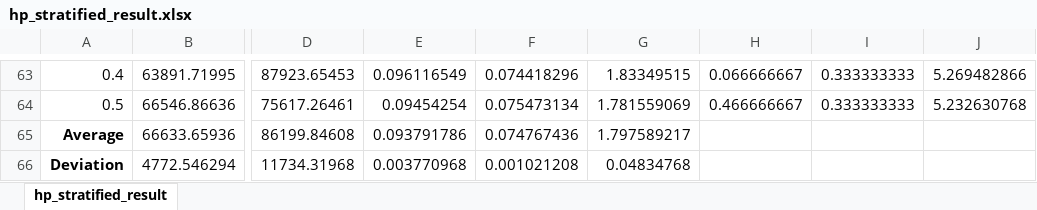
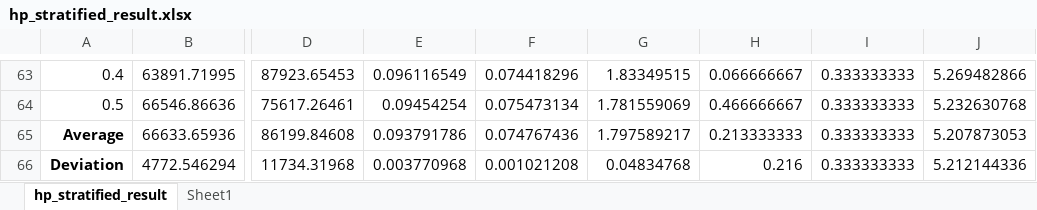
Before and after one commit to agunawan95/Thesis, an Excel workbook: Pengujian/hp_stratified_result.xlsx, sheet hp_stratified_result, drawn as a sheet; only a part is shown, gaps mark what is left out; values as stored, in another font and other column widths than the file's, no borders; the diff names each change by its address in the sheet, - before the commit and + after, or states it on an @@ line.

```diff
--- a/Pengujian/hp_stratified_result.xlsx (sheet hp_stratified_result)
+++ b/Pengujian/hp_stratified_result.xlsx (sheet hp_stratified_result)
+sheet tab: Sheet1
-H65: (empty)
+H65: 0.213333333
-I65:I66: (empty)
+I65:I66: 0.333333333
-J65: (empty)
+J65: 5.207873053
-H66: (empty)
+H66: 0.216
-J66: (empty)
+J66: 5.212144336
```
Also changed, not shown: Pengujian/hp_random_result.xlsx, Pengujian/hr_stratified_result.xlsx, 12 other files.
